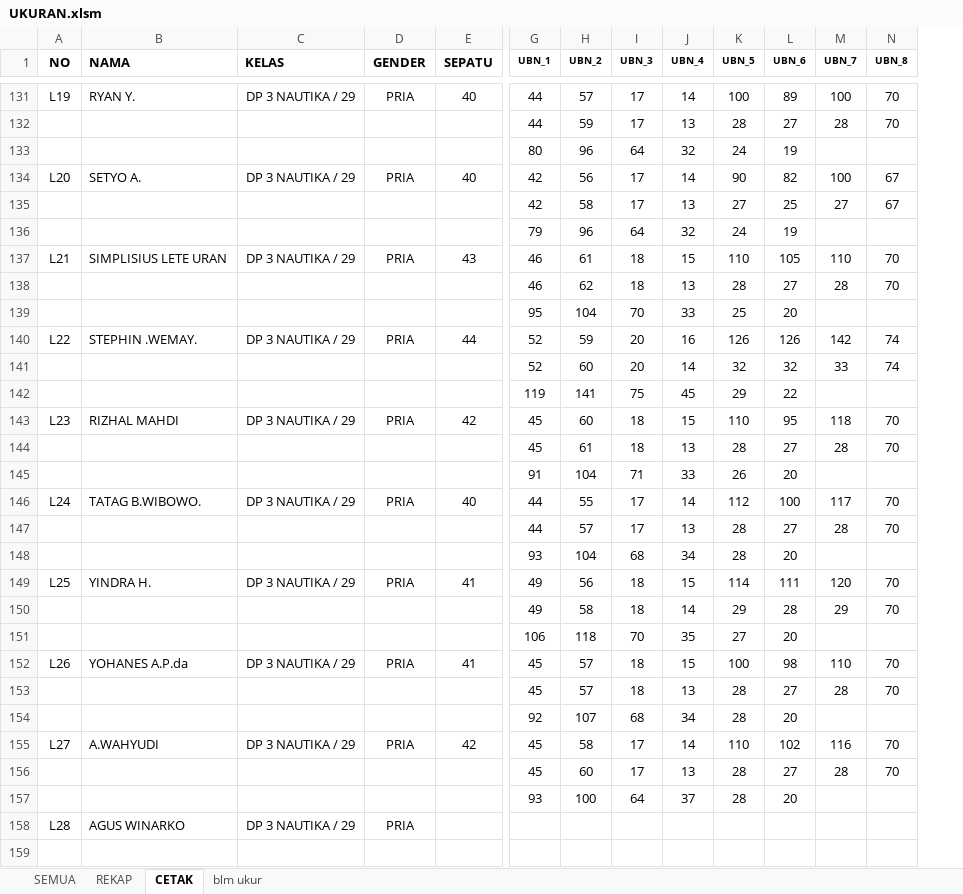
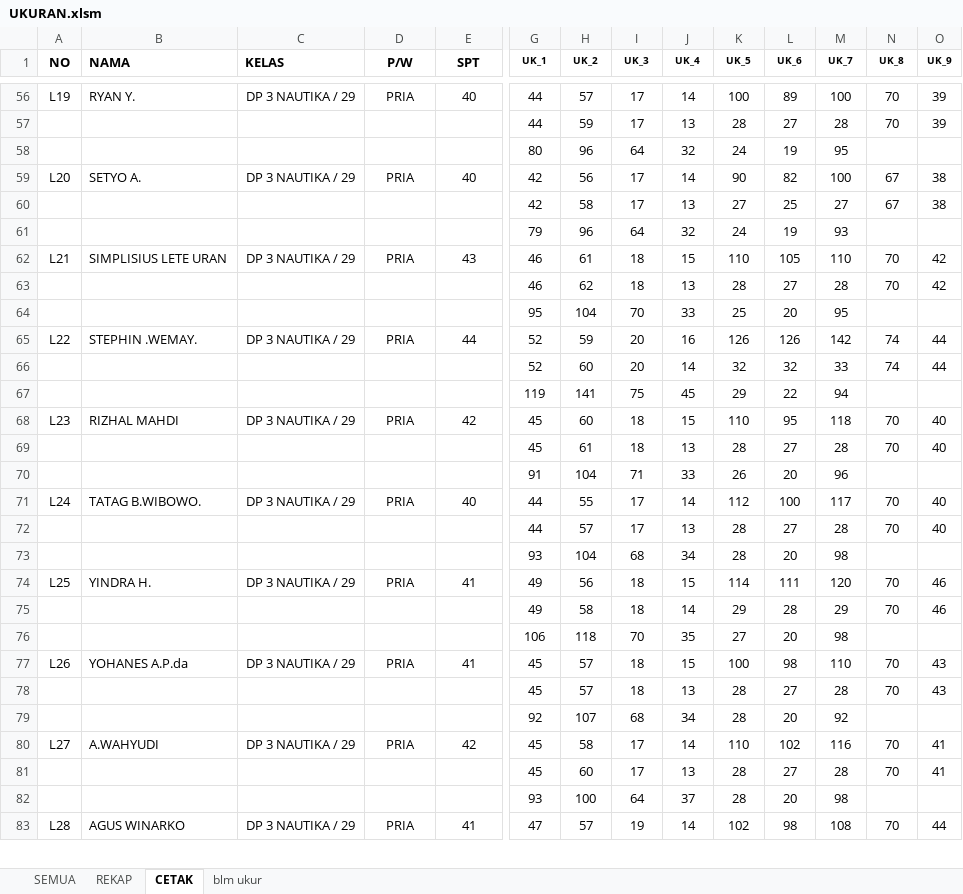
Before and after one commit to dedyhariadi/progress, an Excel workbook: 22 BLACKNAVY DP3N29 (ORANGE)/UKURAN.xlsm, sheet CETAK, drawn as a sheet; only a part is shown, gaps mark what is left out; values as stored, in another font and other column widths than the file's, no borders; removed rows and columns are numbered as before the commit, all else as after; rows hold the shown columns only; the diff covers the shown part only; the diff names each change by its address in the sheet, - before the commit and + after, or states it on an @@ line.

```diff
--- a/22 BLACKNAVY DP3N29 (ORANGE)/UKURAN.xlsm (sheet CETAK)
+++ b/22 BLACKNAVY DP3N29 (ORANGE)/UKURAN.xlsm (sheet CETAK)
+column O (UK_9), rows 56-83: 39 | 39 |  | 38 | 38 |  | 42 | 42 |  | 44 | 44 |  | 40 | 40 |  | 40 | 40 |  | 46 | 46 |  | 43 | 43 |  | 41 | 41 |  | 44
-D1: GENDER
+D1: P/W
-E1: SEPATU
+E1: SPT
-G1: UBN_1
+G1: UK_1
-H1: UBN_2
+H1: UK_2
-I1: UBN_3
+I1: UK_3
-J1: UBN_4
+J1: UK_4
-K1: UBN_5
+K1: UK_5
-L1: UBN_6
+L1: UK_6
-M1: UBN_7
+M1: UK_7
-N1: UBN_8
+N1: UK_8
-M58 (UK_7): (empty)
+M58 (UK_7): 95
-M61 (UK_7): (empty)
+M61 (UK_7): 93
-M64 (UK_7): (empty)
+M64 (UK_7): 95
-M67 (UK_7): (empty)
+M67 (UK_7): 94
-M70 (UK_7): (empty)
+M70 (UK_7): 96
-M73 (UK_7): (empty)
+M73 (UK_7): 98
-M76 (UK_7): (empty)
+M76 (UK_7): 98
-M79 (UK_7): (empty)
+M79 (UK_7): 92
-M82 (UK_7): (empty)
+M82 (UK_7): 98
-row 158: L28 | AGUS WINARKO | DP 3 NAUTIKA / 29 | PRIA
-row 83: (empty)
+row 83: L28 | AGUS WINARKO | DP 3 NAUTIKA / 29 | PRIA | 41 | 47 | 57 | 19 | 14 | 102 | 98 | 108 | 70 | 44
```
Also changed, not shown: 3 added rows, 77 removed rows and 101 edited cells elsewhere in this sheet, sheet SEMUA, 2 other files.
